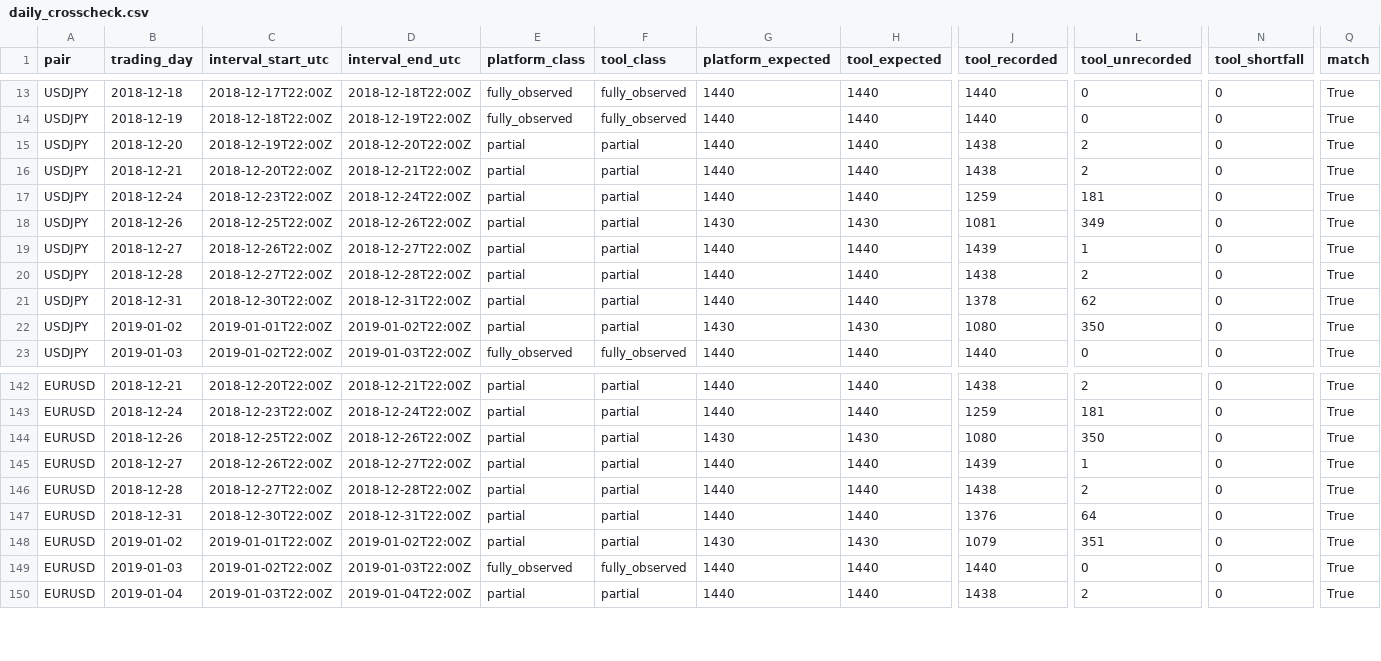
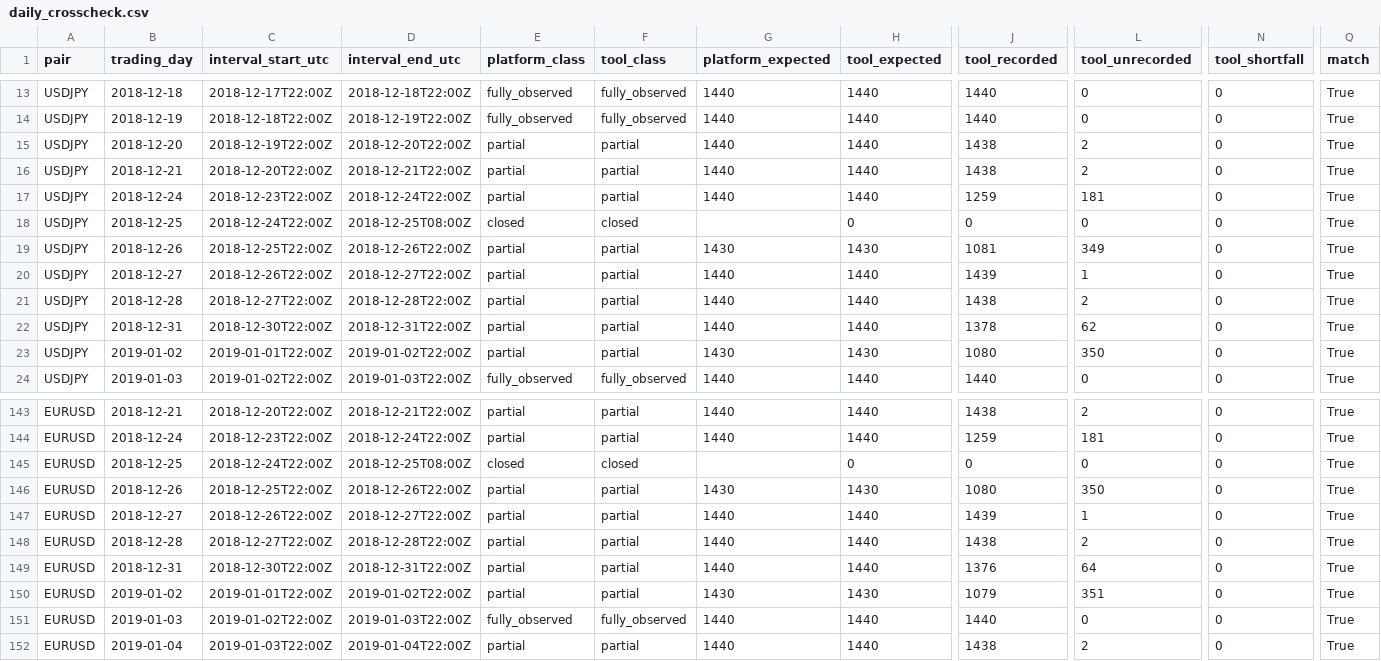
Before and after one commit to ShinIwasaki7/Odyssey-TradingResearch, a CSV file: docs/data/mt5_platform_crosscheck/daily_crosscheck.csv, drawn as a sheet; only a part is shown, gaps mark what is left out; rows hold the shown columns only; the diff names each change by its address in the sheet, - before the commit and + after, or states it on an @@ line.

```diff
--- a/docs/data/mt5_platform_crosscheck/daily_crosscheck.csv
+++ b/docs/data/mt5_platform_crosscheck/daily_crosscheck.csv
+row 18: USDJPY | 2018-12-25 | 2018-12-24T22:00Z | 2018-12-25T08:00Z | closed | closed |  | 0 | 0 | 0 | 0 | True
+row 145: EURUSD | 2018-12-25 | 2018-12-24T22:00Z | 2018-12-25T08:00Z | closed | closed |  | 0 | 0 | 0 | 0 | True
```
Also changed, not shown: 4 other files.
